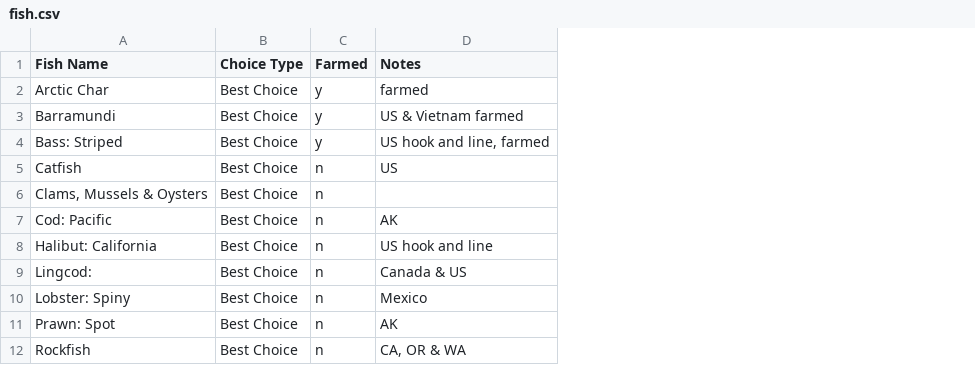
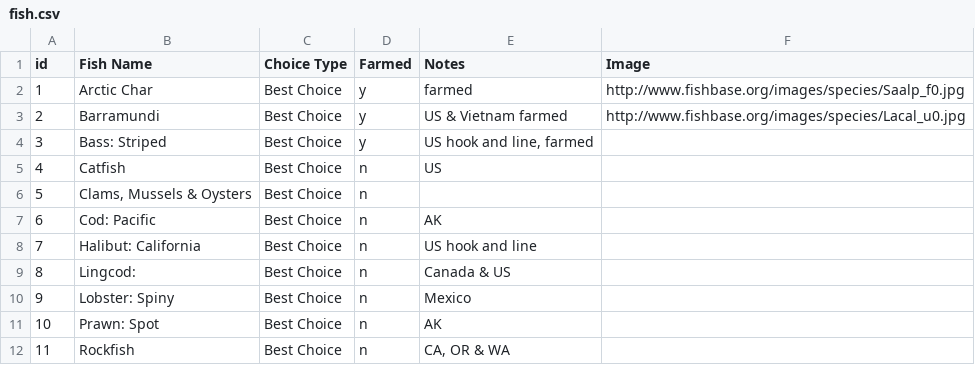
Before and after one commit to jermspeaks/Fish-React, a CSV file: data/fish.csv, drawn as a sheet; only a part is shown; the diff names each change by its address in the sheet, - before the commit and + after, or states it on an @@ line.

```diff
--- a/data/fish.csv
+++ b/data/fish.csv
+column A (id), rows 2-12: 1 | 2 | 3 | 4 | 5 | 6 | 7 | 8 | 9 | 10 | 11
+column F (Image), rows 2-3: http://www.fishbase.org/images/species/Saalp_f0.jpg | http://www.fishbase.org/images/species/Lacal_u0.jpg
```
Also changed, not shown: 4 other files.
